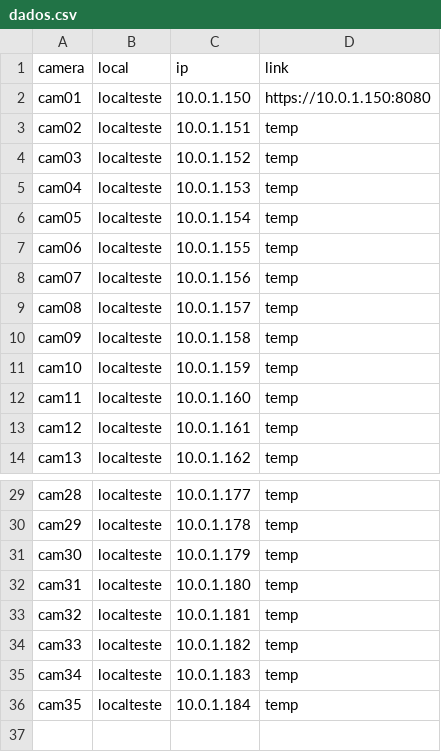
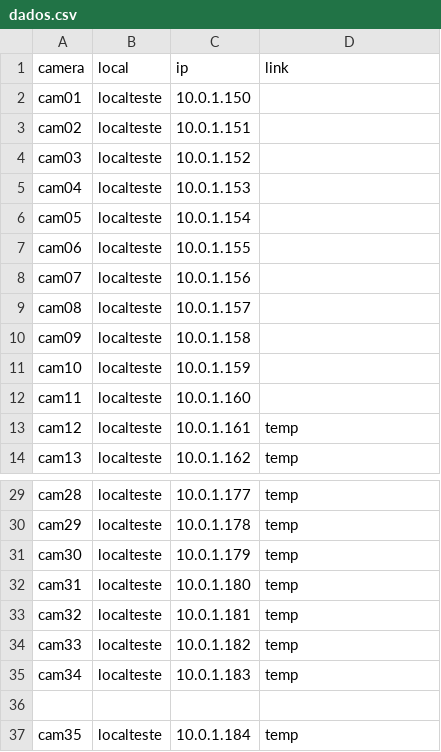
Before and after one commit to Jorgelm1504-eng/athena, a CSV file: dados.csv, drawn as a sheet; only a part is shown, gaps mark what is left out.

Commit message:
dados.csv

```diff
--- a/dados.csv
+++ b/dados.csv
@@ -1,13 +1,13 @@
 camera,local ,ip ,link
-cam01,localteste,10.0.1.150,https://10.0.1.150:8080
-cam02,localteste,10.0.1.151,temp
-cam03,localteste,10.0.1.152,temp
-cam04,localteste,10.0.1.153,temp
-cam05,localteste,10.0.1.154,temp
-cam06,localteste,10.0.1.155,temp
-cam07,localteste,10.0.1.156,temp
-cam08,localteste,10.0.1.157,temp
-cam09,localteste,10.0.1.158,temp
-cam10,localteste,10.0.1.159,temp
-cam11,localteste,10.0.1.160,temp
+cam01,localteste,10.0.1.150,
+cam02,localteste,10.0.1.151,
+cam03,localteste,10.0.1.152,
+cam04,localteste,10.0.1.153,
+cam05,localteste,10.0.1.154,
+cam06,localteste,10.0.1.155,
+cam07,localteste,10.0.1.156,
+cam08,localteste,10.0.1.157,
+cam09,localteste,10.0.1.158,
+cam10,localteste,10.0.1.159,
+cam11,localteste,10.0.1.160,
 cam12,localteste,10.0.1.161,temp
@@ -35,2 +35,3 @@ cam33,localteste,10.0.1.182,temp
 cam34,localteste,10.0.1.183,temp
+
 cam35,localteste,10.0.1.184,temp
```
